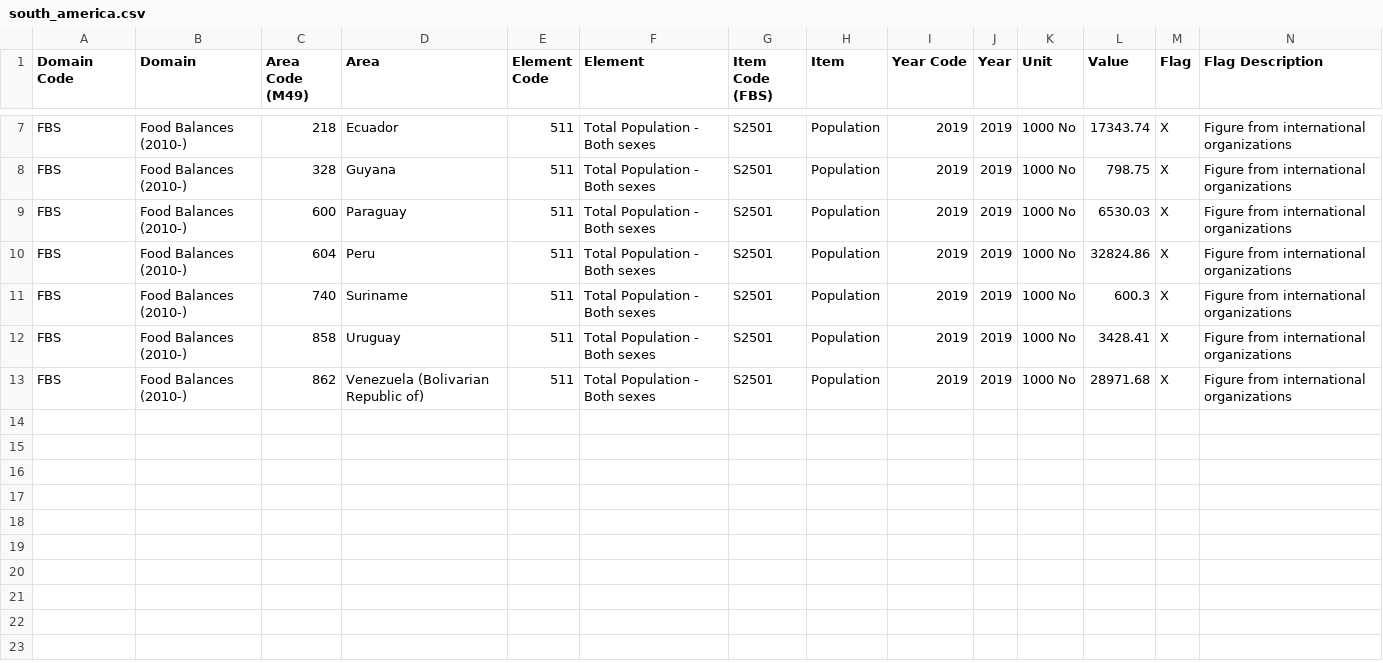
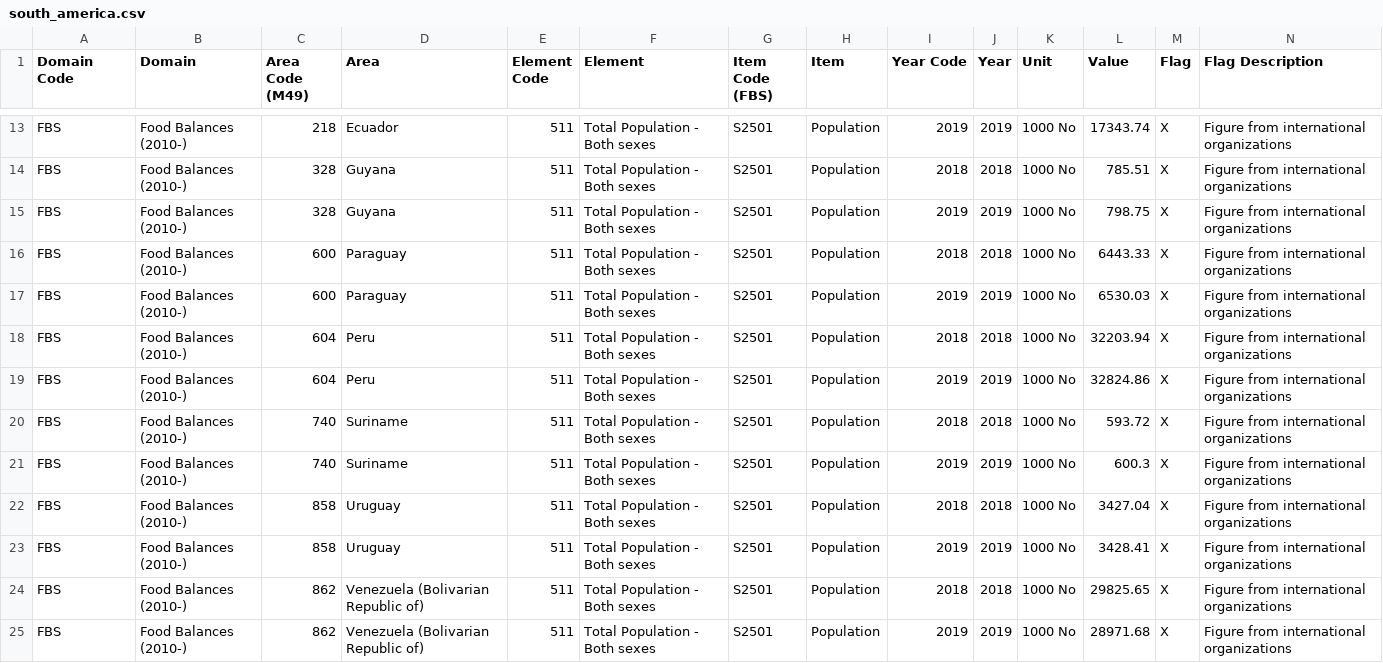
Before and after one commit to Hamza-Benhammou/brief_data_CCH, a CSV file: Regions/south_america.csv, drawn as a sheet; only a part is shown, gaps mark what is left out; the diff covers the shown part only; the diff names each change by its address in the sheet, - before the commit and + after, or states it on an @@ line.

```diff
--- a/Regions/south_america.csv
+++ b/Regions/south_america.csv
+row 14: FBS | Food Balances (2010-) | 328 | Guyana | 511 | Total Population - Both sexes | S2501 | Population | 2018 | 2018 | 1000 No | 785.51 | X | Figure from international organizations
+row 16: FBS | Food Balances (2010-) | 600 | Paraguay | 511 | Total Population - Both sexes | S2501 | Population | 2018 | 2018 | 1000 No | 6443.33 | X | Figure from international organizations
+row 18: FBS | Food Balances (2010-) | 604 | Peru | 511 | Total Population - Both sexes | S2501 | Population | 2018 | 2018 | 1000 No | 32203.94 | X | Figure from international organizations
+row 20: FBS | Food Balances (2010-) | 740 | Suriname | 511 | Total Population - Both sexes | S2501 | Population | 2018 | 2018 | 1000 No | 593.72 | X | Figure from international organizations
+row 22: FBS | Food Balances (2010-) | 858 | Uruguay | 511 | Total Population - Both sexes | S2501 | Population | 2018 | 2018 | 1000 No | 3427.04 | X | Figure from international organizations
+row 24: FBS | Food Balances (2010-) | 862 | Venezuela (Bolivarian Republic of) | 511 | Total Population - Both sexes | S2501 | Population | 2018 | 2018 | 1000 No | 29825.65 | X | Figure from international organizations
```
Also changed, not shown: 6 added rows elsewhere in this file, Regions/caribbean.csv, Regions/eastern_africa.csv, 20 other files.
